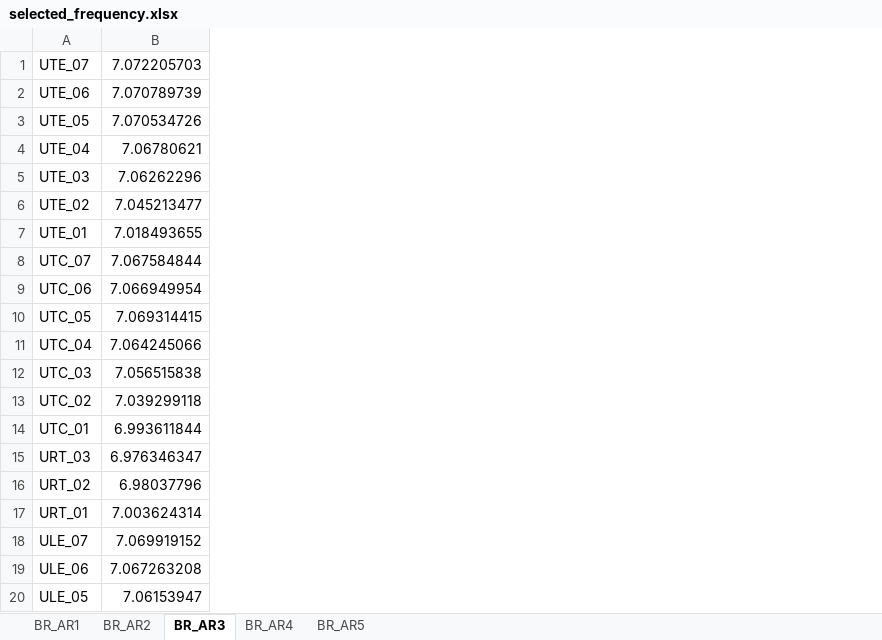
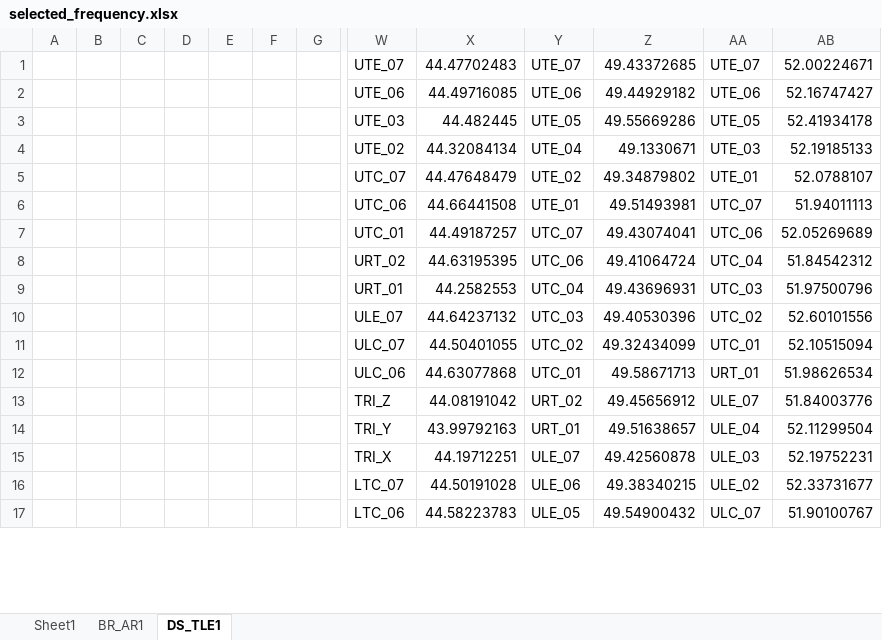
Before and after one commit to Collins-Ogbodo/Experimental-Modal-Analysis, an Excel workbook: selected_frequency.xlsx, sheet DS_TLE1, drawn as a sheet; only a part is shown, gaps mark what is left out; values as stored, in another font and other column widths than the file's, no borders; removed rows and columns are numbered as before the commit, all else as after; rows hold the shown columns only; the diff covers the shown part only; the diff names each change by its address in the sheet, - before the commit and + after, or states it on an @@ line.

```diff
--- a/selected_frequency.xlsx (sheet DS_TLE1)
+++ b/selected_frequency.xlsx (sheet DS_TLE1)
-sheet tab: BR_AR3
+sheet tab: DS_TLE1
-sheet tab: BR_AR2
-sheet tab: BR_AR4
-sheet tab: BR_AR5
+sheet tab: Sheet1
+column A, empty
+column B, empty
+column C, empty
+column D, empty
+column E, empty
+column F, empty
+column G, empty
+column W, rows 1-17: UTE_07 | UTE_06 | UTE_03 | UTE_02 | UTC_07 | UTC_06 | UTC_01 | URT_02 | URT_01 | ULE_07 | ULC_07 | ULC_06 | TRI_Z | TRI_Y | TRI_X | LTC_07 | LTC_06
+column X, rows 1-17: 44.47702483 | 44.49716085 | 44.482445 | 44.32084134 | 44.47648479 | 44.66441508 | 44.49187257 | 44.63195395 | 44.2582553 | 44.64237132 | 44.50401055 | 44.63077868 | 44.08191042 | 43.99792163 | 44.19712251 | 44.50191028 | 44.58223783
-column B, rows 1-4: 7.072205703 | 7.070789739 | 7.070534726 | 7.06780621; rows 6-9: 7.045213477 | 7.018493655 | 7.067584844 | 7.066949954; rows 11-14: 7.064245066 | 7.056515838 | 7.039299118 | 6.993611844; rows 16-20: 6.98037796 | 7.003624314 | 7.069919152 | 7.067263208 | 7.06153947
+column Z, rows 1-17: 49.43372685 | 49.44929182 | 49.55669286 | 49.1330671 | 49.34879802 | 49.51493981 | 49.43074041 | 49.41064724 | 49.43696931 | 49.40530396 | 49.32434099 | 49.58671713 | 49.45656912 | 49.51638657 | 49.42560878 | 49.38340215 | 49.54900432
+column AA, rows 1-17: UTE_07 | UTE_06 | UTE_05 | UTE_03 | UTE_01 | UTC_07 | UTC_06 | UTC_04 | UTC_03 | UTC_02 | UTC_01 | URT_01 | ULE_07 | ULE_04 | ULE_03 | ULE_02 | ULC_07
+column AB, rows 1-17: 52.00224671 | 52.16747427 | 52.41934178 | 52.19185133 | 52.0788107 | 51.94011113 | 52.05269689 | 51.84542312 | 51.97500796 | 52.60101556 | 52.10515094 | 51.98626534 | 51.84003776 | 52.11299504 | 52.19752231 | 52.33731677 | 51.90100767
-row 5: UTE_03 | 7.06262296
-row 10: UTC_05 | 7.069314415
-row 15: URT_03 | 6.976346347
```
Also changed, not shown: 6 removed rows, 15 added columns and 1 edited cell elsewhere in this sheet, sheet BR_AR1, 3 other files.
